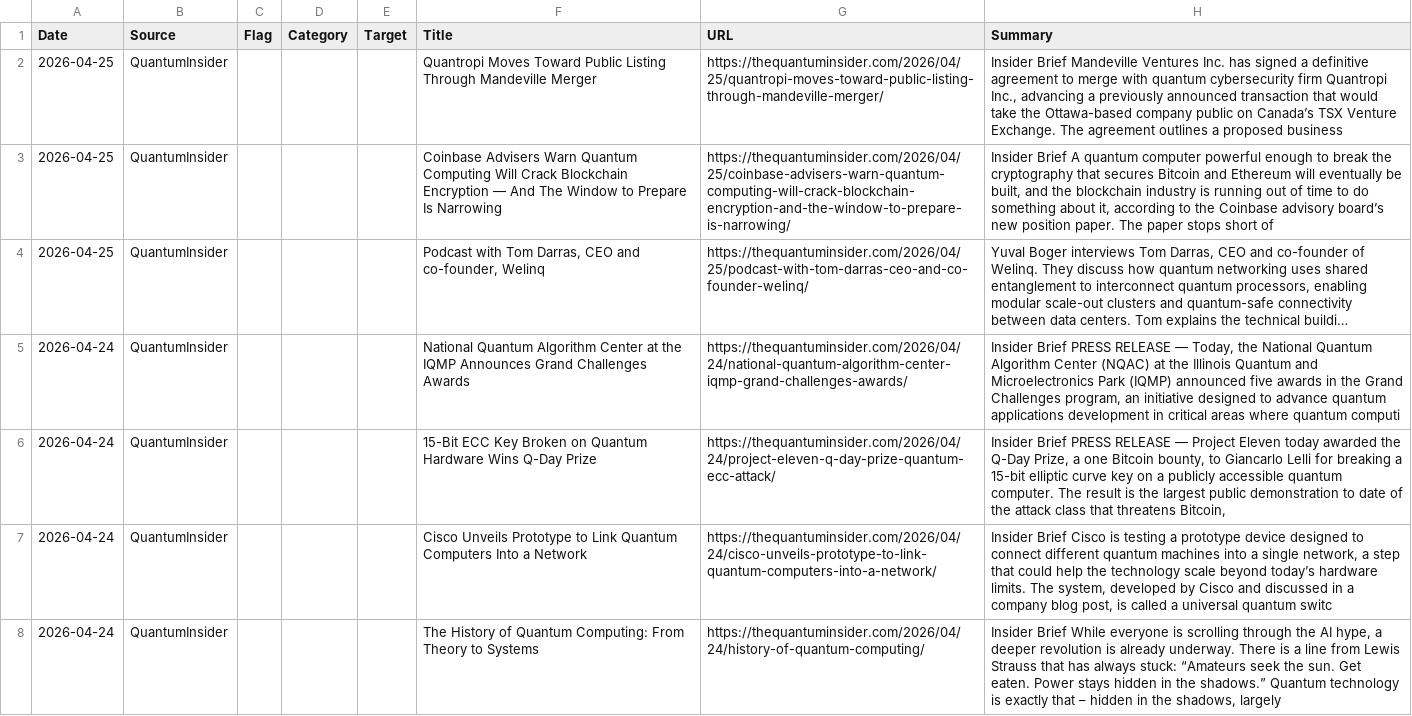
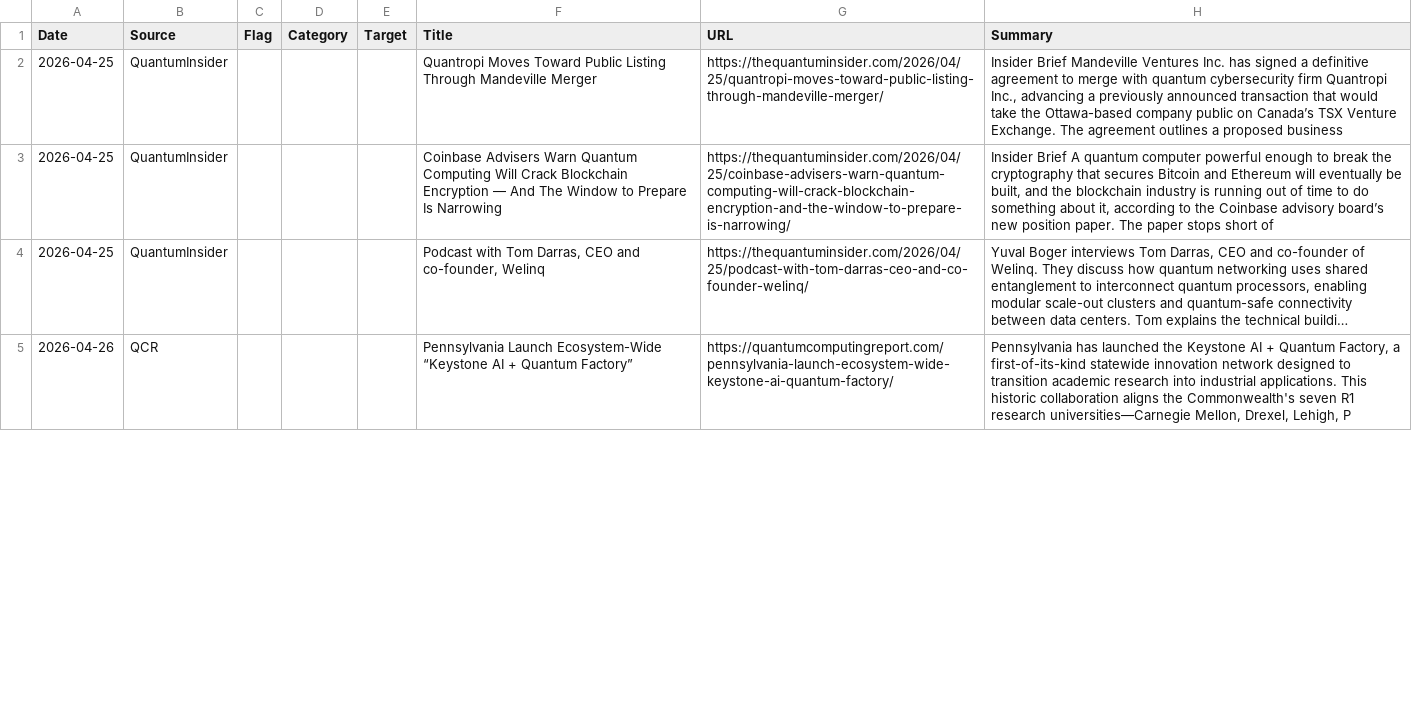
Before and after one commit to navigator-cmyk/stock-bot, a CSV file: news_list.csv, drawn as a sheet; only a part is shown; long unchanged cells end in …; removed rows and columns are numbered as before the commit, all else as after; the diff covers the shown part only; the diff names each change by its address in the sheet, - before the commit and + after, or states it on an @@ line.

```diff
--- a/news_list.csv
+++ b/news_list.csv
-row 5: 2026-04-24 | QuantumInsider |  |  |  | National Quantum Algorithm Center at the IQMP Announces Grand Challenges Awards | https://thequantuminsider.com/2026/04/24/national-quantum-algorithm-center-iqmp-grand-challenges-awards/ | Insider Brief PRESS RELEASE — Today, the National Quantum Algorithm Center (NQAC) at the Illinois Quantum and Microelectronics Park (IQMP) announced five awards in the Grand Challenges program, an initiative designed to advance quantum applications development in critical areas where quantum computi
-row 6: 2026-04-24 | QuantumInsider |  |  |  | 15-Bit ECC Key Broken on Quantum Hardware Wins Q-Day Prize | https://thequantuminsider.com/2026/04/24/project-eleven-q-day-prize-quantum-ecc-attack/ | Insider Brief PRESS RELEASE — Project Eleven today awarded the Q-Day Prize, a one Bitcoin bounty, to Giancarlo Lelli for breaking a 15-bit elliptic curve key on a publicly accessible quantum computer. The result is the largest public demonstration to date of the attack class that threatens Bitcoin,
-row 7: 2026-04-24 | QuantumInsider |  |  |  | Cisco Unveils Prototype to Link Quantum Computers Into a Network | https://thequantuminsider.com/2026/04/24/cisco-unveils-prototype-to-link-quantum-computers-into-a-network/ | Insider Brief Cisco is testing a prototype device designed to connect different quantum machines into a single network, a step that could help the technology scale beyond today’s hardware limits. The system, developed by Cisco and discussed in a company blog post, is called a universal quantum switc
-row 8: 2026-04-24 | QuantumInsider |  |  |  | The History of Quantum Computing: From Theory to Systems | https://thequantuminsider.com/2026/04/24/history-of-quantum-computing/ | Insider Brief While everyone is scrolling through the AI hype, a deeper revolution is already underway. There is a line from Lewis Strauss that has always stuck: “Amateurs seek the sun. Get eaten. Power stays hidden in the shadows.” Quantum technology is exactly that – hidden in the shadows, largely
+row 5: 2026-04-26 | QCR |  |  |  | Pennsylvania Launch Ecosystem-Wide “Keystone AI + Quantum Factory” | https://quantumcomputingreport.com/pennsylvania-launch-ecosystem-wide-keystone-ai-quantum-factory/ | Pennsylvania has launched the Keystone AI + Quantum Factory, a first-of-its-kind statewide innovation network designed to transition academic research into industrial applications. This historic collaboration aligns the Commonwealth's seven R1 research universities—Carnegie Mellon, Drexel, Lehigh, P
```
Also changed, not shown: 1 added row, 5 removed rows and 7 edited cells elsewhere in this file.
